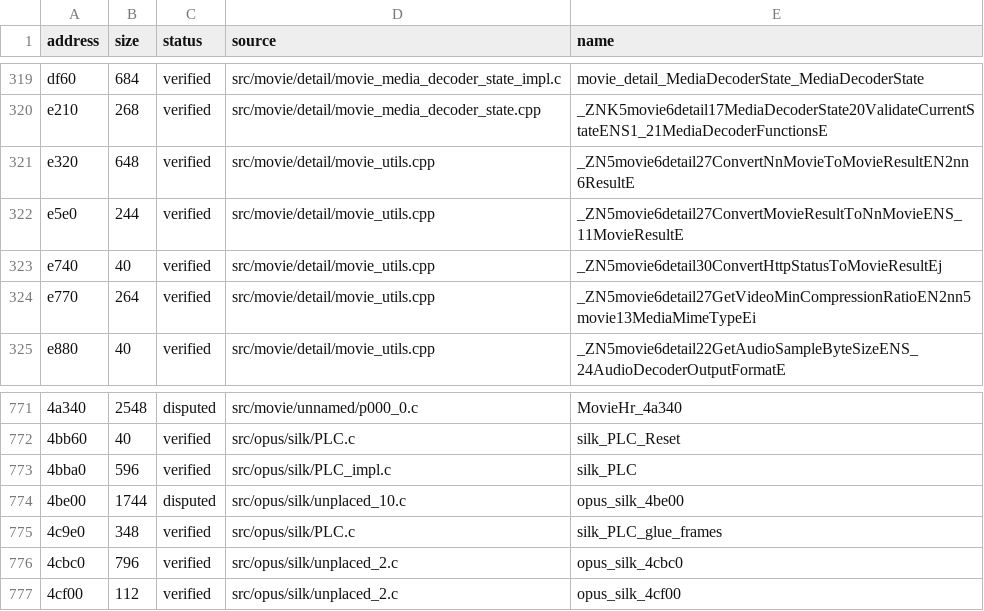
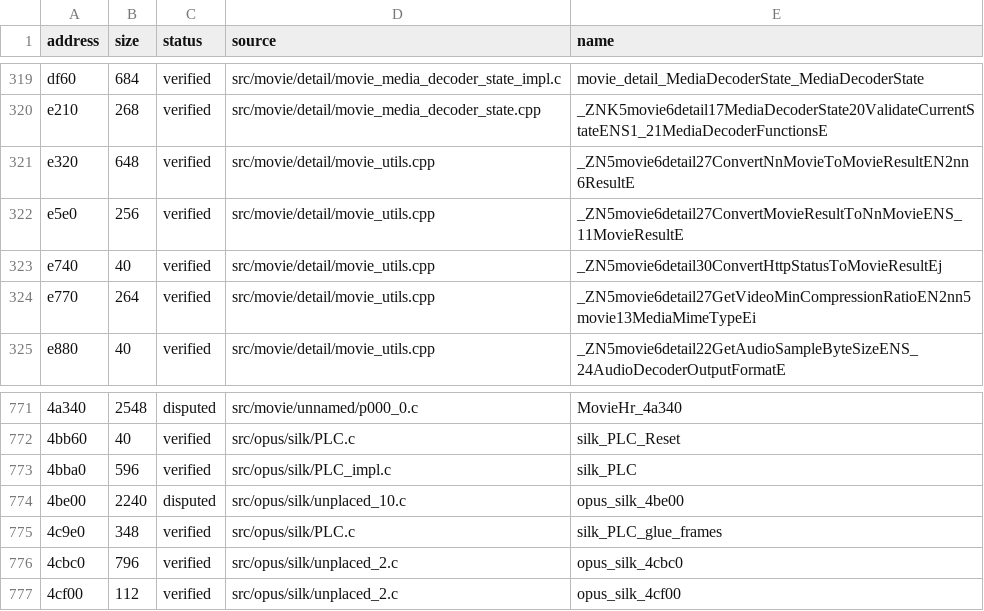
Before and after one commit to vexcited/fefw, a CSV file: data/ledger/subsdk2.csv, drawn as a sheet; only a part is shown, gaps mark what is left out; the diff names each change by its address in the sheet, - before the commit and + after, or states it on an @@ line.

```diff
--- a/data/ledger/subsdk2.csv
+++ b/data/ledger/subsdk2.csv
-B322 (size): 244
+B322 (size): 256
-B774 (size): 1744
+B774 (size): 2240
```
Also changed, not shown: data/ledger/subsdk1.csv, 2 other files.
